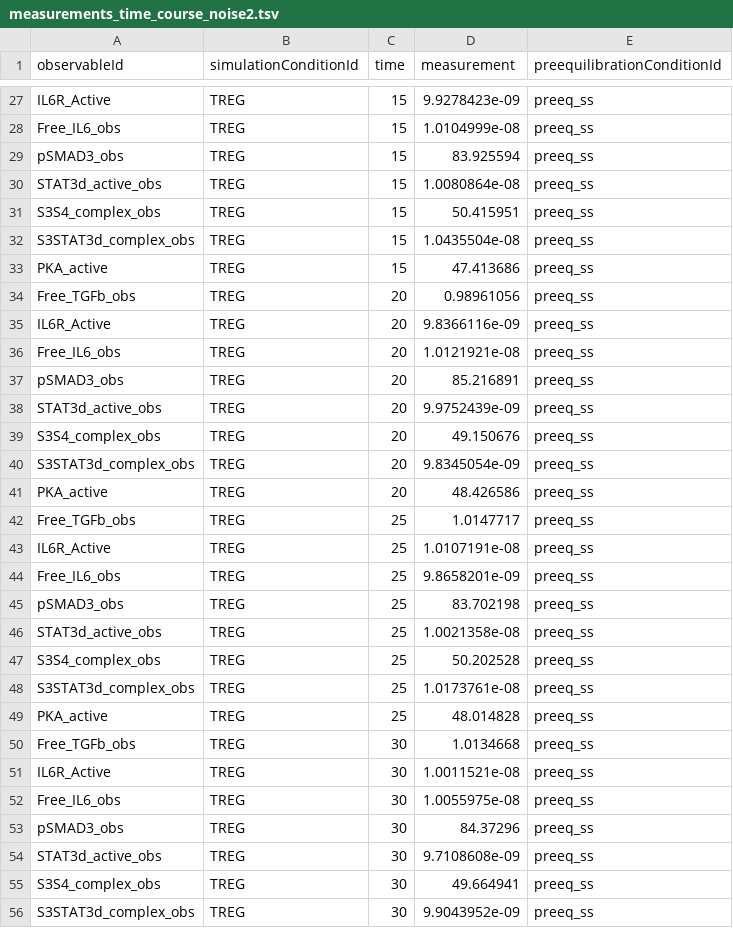
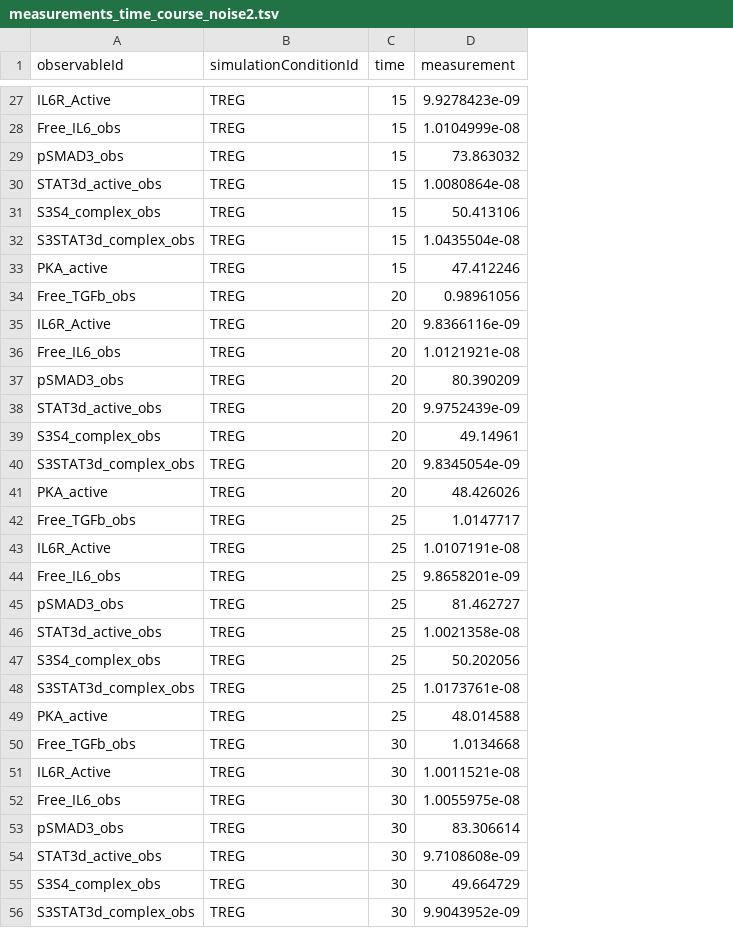
Before and after one commit to akutuva21/IL6_TGFb_Model, a TSV file: SimData/measurements_time_course_noise2.tsv, drawn as a sheet; only a part is shown, gaps mark what is left out; the diff covers the shown part only; the diff names each change by its address in the sheet, - before the commit and + after, or states it on an @@ line.

```diff
--- a/SimData/measurements_time_course_noise2.tsv
+++ b/SimData/measurements_time_course_noise2.tsv
-column E (preequilibrationConditionId), rows 27-56: all preeq_ss
-D29 (measurement): 83.925594
+D29 (measurement): 73.863032
-D31 (measurement): 50.415951
+D31 (measurement): 50.413106
-D33 (measurement): 47.413686
+D33 (measurement): 47.412246
-D37 (measurement): 85.216891
+D37 (measurement): 80.390209
-D39 (measurement): 49.150676
+D39 (measurement): 49.14961
-D41 (measurement): 48.426586
+D41 (measurement): 48.426026
-D45 (measurement): 83.702198
+D45 (measurement): 81.462727
-D47 (measurement): 50.202528
+D47 (measurement): 50.202056
-D49 (measurement): 48.014828
+D49 (measurement): 48.014588
-D53 (measurement): 84.37296
+D53 (measurement): 83.306614
-D55 (measurement): 49.664941
+D55 (measurement): 49.664729
```
Also changed, not shown: 68 edited cells elsewhere in this file, 6 other files.
